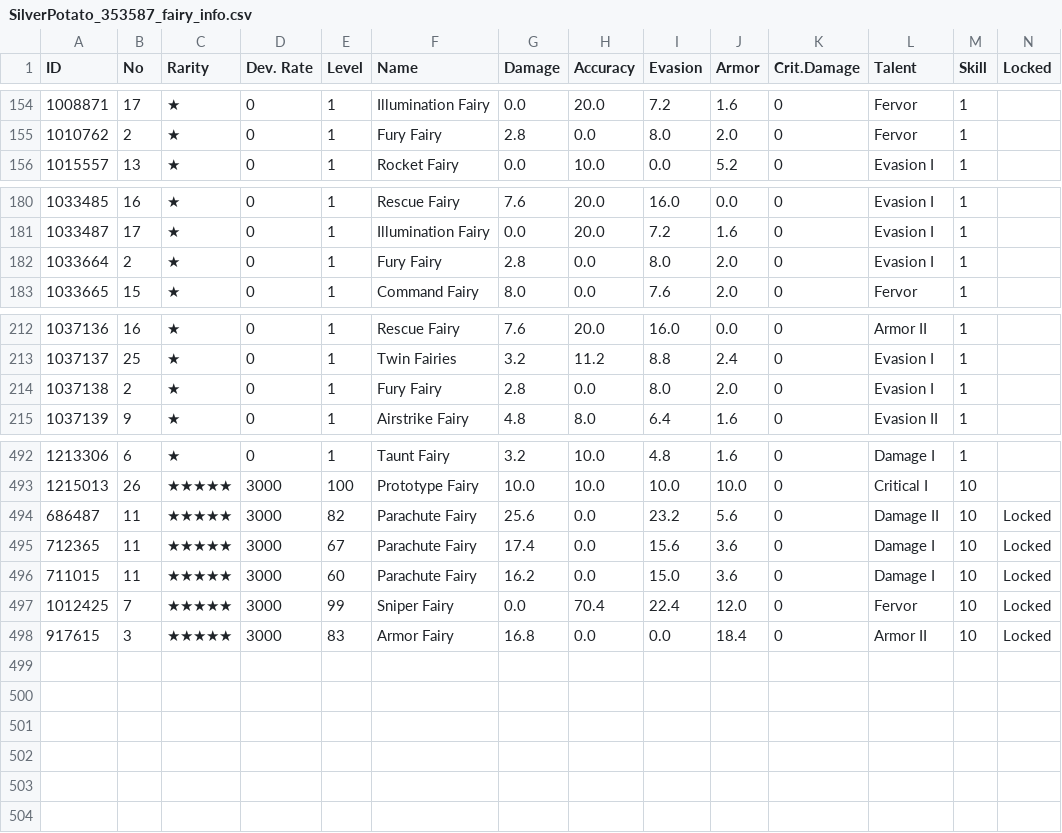
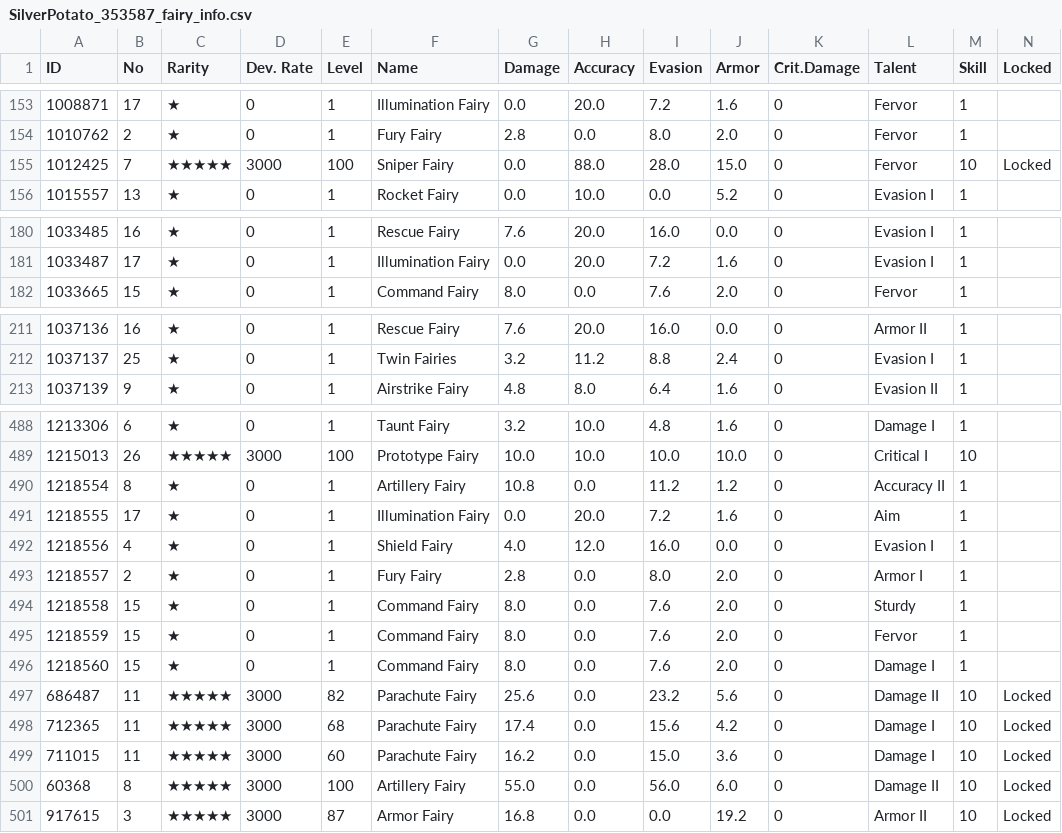
Before and after one commit to ElectroPotato/gfalarm-dump, a CSV file: SilverPotato_353587_fairy_info.csv, drawn as a sheet; only a part is shown, gaps mark what is left out; the diff covers the shown part only.

```diff
--- a/SilverPotato_353587_fairy_info.csv
+++ b/SilverPotato_353587_fairy_info.csv
@@ -155,2 +154,3 @@
 1010762,2,★,0,1,Fury Fairy,2.8,0.0,8.0,2.0,0,Fervor,1,
+1012425,7,★★★★★,3000,100,Sniper Fairy,0.0,88.0,28.0,15.0,0,Fervor,10,Locked
 1015557,13,★,0,1,Rocket Fairy,0.0,10.0,0.0,5.2,0,Evasion I,1,
@@ -181,3 +181,2 @@
 1033487,17,★,0,1,Illumination Fairy,0.0,20.0,7.2,1.6,0,Evasion I,1,
-1033664,2,★,0,1,Fury Fairy,2.8,0.0,8.0,2.0,0,Evasion I,1,
 1033665,15,★,0,1,Command Fairy,8.0,0.0,7.6,2.0,0,Fervor,1,
@@ -213,3 +212,2 @@
 1037137,25,★,0,1,Twin Fairies,3.2,11.2,8.8,2.4,0,Evasion I,1,
-1037138,2,★,0,1,Fury Fairy,2.8,0.0,8.0,2.0,0,Evasion I,1,
 1037139,9,★,0,1,Airstrike Fairy,4.8,8.0,6.4,1.6,0,Evasion II,1,
@@ -493,6 +489,13 @@
 1215013,26,★★★★★,3000,100,Prototype Fairy,10.0,10.0,10.0,10.0,0,Critical I,10,
+1218554,8,★,0,1,Artillery Fairy,10.8,0.0,11.2,1.2,0,Accuracy II,1,
+1218555,17,★,0,1,Illumination Fairy,0.0,20.0,7.2,1.6,0,Aim,1,
+1218556,4,★,0,1,Shield Fairy,4.0,12.0,16.0,0.0,0,Evasion I,1,
+1218557,2,★,0,1,Fury Fairy,2.8,0.0,8.0,2.0,0,Armor I,1,
+1218558,15,★,0,1,Command Fairy,8.0,0.0,7.6,2.0,0,Sturdy,1,
+1218559,15,★,0,1,Command Fairy,8.0,0.0,7.6,2.0,0,Fervor,1,
+1218560,15,★,0,1,Command Fairy,8.0,0.0,7.6,2.0,0,Damage I,1,
 686487,11,★★★★★,3000,82,Parachute Fairy,25.6,0.0,23.2,5.6,0,Damage II,10,Locked
-712365,11,★★★★★,3000,67,Parachute Fairy,17.4,0.0,15.6,3.6,0,Damage I,10,Locked
+712365,11,★★★★★,3000,68,Parachute Fairy,17.4,0.0,15.6,4.2,0,Damage I,10,Locked
 711015,11,★★★★★,3000,60,Parachute Fairy,16.2,0.0,15.0,3.6,0,Damage I,10,Locked
-1012425,7,★★★★★,3000,99,Sniper Fairy,0.0,70.4,22.4,12.0,0,Fervor,10,Locked
-917615,3,★★★★★,3000,83,Armor Fairy,16.8,0.0,0.0,18.4,0,Armor II,10,Locked
+60368,8,★★★★★,3000,100,Artillery Fairy,55.0,0.0,56.0,6.0,0,Damage II,10,Locked
+917615,3,★★★★★,3000,87,Armor Fairy,16.8,0.0,0.0,19.2,0,Armor II,10,Locked
```
Also changed, not shown: 2 removed rows and 6 edited cells elsewhere in this file, SilverPotato_353587_coalition_info.csv, SilverPotato_353587_doll_info.csv, 2 other files.
